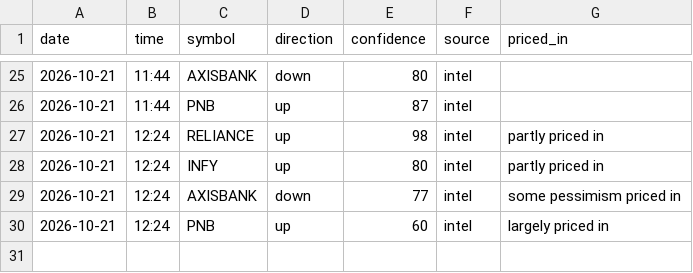
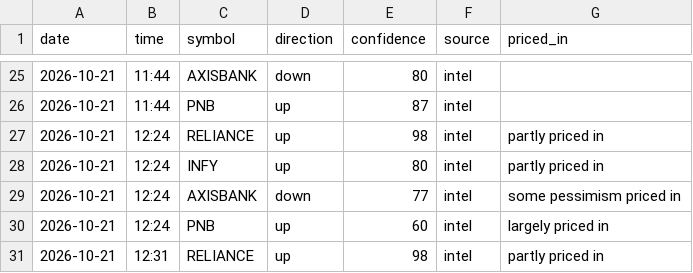
Before and after one commit to vishnupadma007-oss/Stock-market-scanner-of-India, a CSV file: journal/news_ideas.csv, drawn as a sheet; only a part is shown, gaps mark what is left out.

```diff
--- a/journal/news_ideas.csv
+++ b/journal/news_ideas.csv
@@ -30 +30,2 @@ date,time,symbol,direction,confidence,source,priced_in
 2026-10-21,12:24,PNB,up,60,intel,largely priced in
+2026-10-21,12:31,RELIANCE,up,98,intel,partly priced in
```
